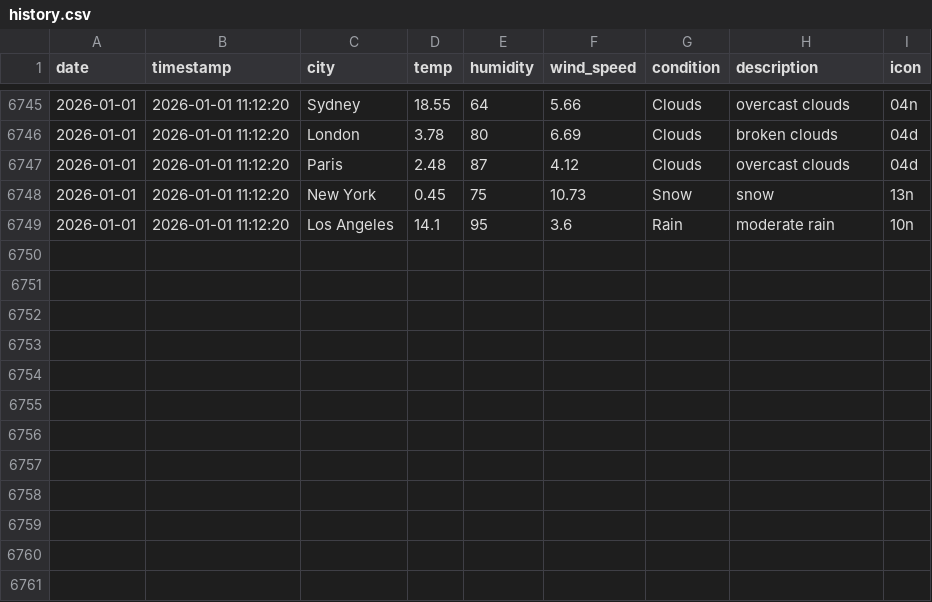
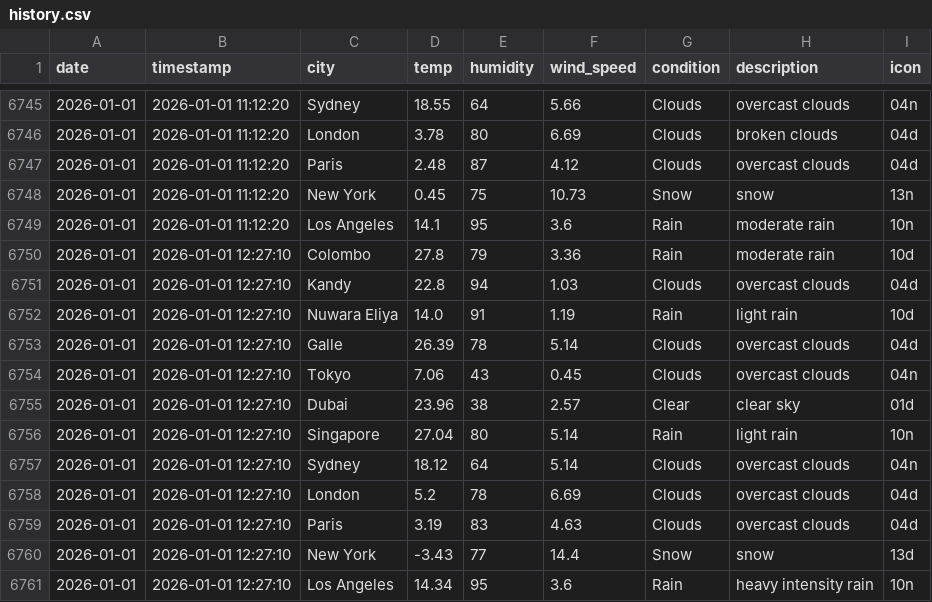
Before and after one commit to AtheequeFurkhan/Aero, a CSV file: data/history.csv, drawn as a sheet; only a part is shown, gaps mark what is left out.

```diff
--- a/data/history.csv
+++ b/data/history.csv
@@ -6749 +6749,13 @@ date,timestamp,city,temp,humidity,wind_speed,condition,description,icon
 2026-01-01,2026-01-01 11:12:20,Los Angeles,14.1,95,3.6,Rain,moderate rain,10n
+2026-01-01,2026-01-01 12:27:10,Colombo,27.8,79,3.36,Rain,moderate rain,10d
+2026-01-01,2026-01-01 12:27:10,Kandy,22.8,94,1.03,Clouds,overcast clouds,04d
+2026-01-01,2026-01-01 12:27:10,Nuwara Eliya,14.0,91,1.19,Rain,light rain,10d
+2026-01-01,2026-01-01 12:27:10,Galle,26.39,78,5.14,Clouds,overcast clouds,04d
+2026-01-01,2026-01-01 12:27:10,Tokyo,7.06,43,0.45,Clouds,overcast clouds,04n
+2026-01-01,2026-01-01 12:27:10,Dubai,23.96,38,2.57,Clear,clear sky,01d
+2026-01-01,2026-01-01 12:27:10,Singapore,27.04,80,5.14,Rain,light rain,10n
+2026-01-01,2026-01-01 12:27:10,Sydney,18.12,64,5.14,Clouds,overcast clouds,04n
+2026-01-01,2026-01-01 12:27:10,London,5.2,78,6.69,Clouds,overcast clouds,04d
+2026-01-01,2026-01-01 12:27:10,Paris,3.19,83,4.63,Clouds,overcast clouds,04d
+2026-01-01,2026-01-01 12:27:10,New York,-3.43,77,14.4,Snow,snow,13d
+2026-01-01,2026-01-01 12:27:10,Los Angeles,14.34,95,3.6,Rain,heavy intensity rain,10n
```
Also changed, not shown: 3 other files.
